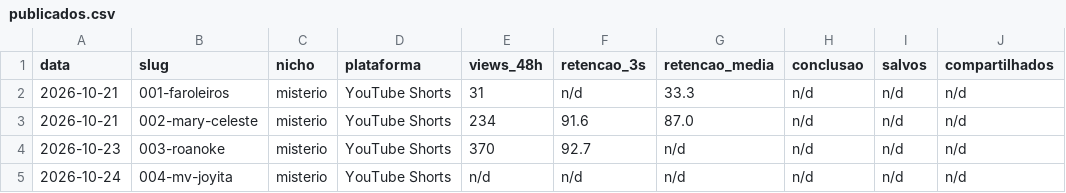
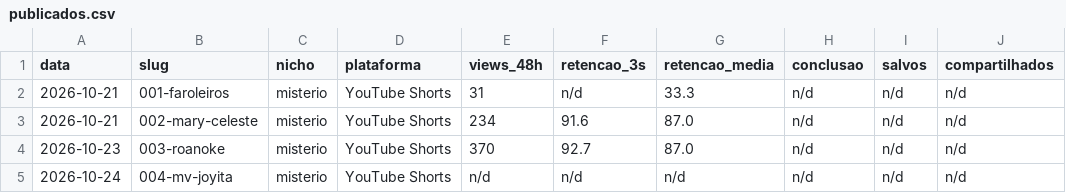
Before and after one commit to firstonetrillion-creator/Padr-oDark, a CSV file: biblioteca/publicados.csv, drawn as a sheet.

Commit message:
docs: fecha os numeros do painel do 003 e do 004
003: ficaram 52,6%, media 0:40, 87,0% assistido. 004: ficaram 53,4%, media 0:21, 45,7%. Gancho nao piorou; o miolo perdeu metade da duracao. Registrada a artimanha de acesso ao Studio (recarregar com cache-buster).

```diff
--- a/biblioteca/publicados.csv
+++ b/biblioteca/publicados.csv
@@ -3,3 +3,3 @@ data,slug,nicho,plataforma,views_48h,retencao_3s,retencao_media,conclusao,salvos
 2026-10-21,002-mary-celeste,misterio,YouTube Shorts,234,91.6,87.0,n/d,n/d,n/d
-2026-10-23,003-roanoke,misterio,YouTube Shorts,370,92.7,n/d,n/d,n/d,n/d
+2026-10-23,003-roanoke,misterio,YouTube Shorts,370,92.7,87.0,n/d,n/d,n/d
 2026-10-24,004-mv-joyita,misterio,YouTube Shorts,n/d,n/d,n/d,n/d,n/d,n/d
```
Also changed, not shown: 5 other files.
